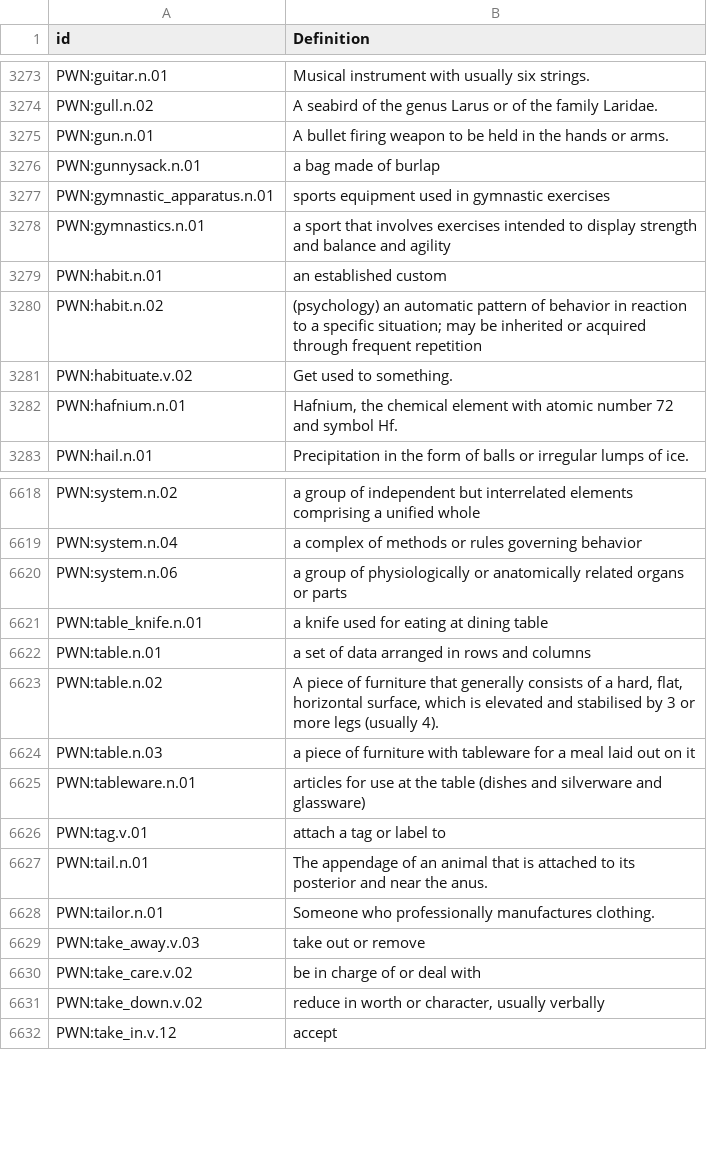
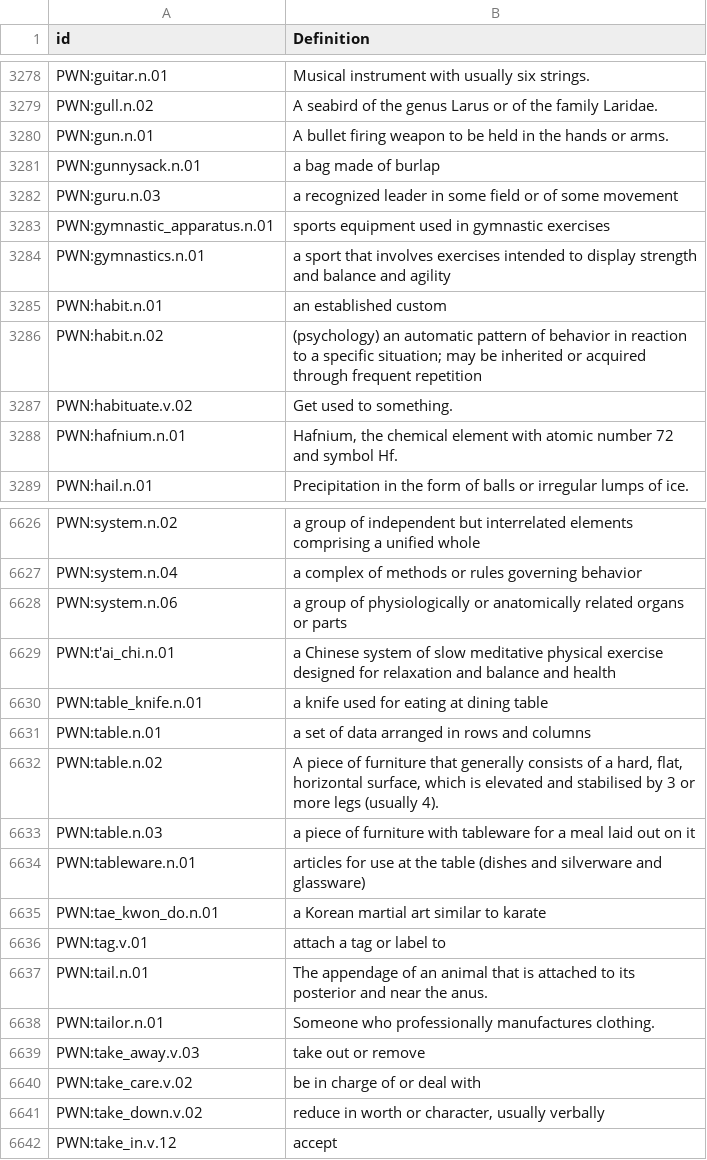
Before and after one commit to barumau/panlexia, a TSV file: concepts/E/eng-definition.tsv, drawn as a sheet; only a part is shown, gaps mark what is left out; the diff covers the shown part only.

```diff
--- a/concepts/E/eng-definition.tsv
+++ b/concepts/E/eng-definition.tsv
@@ -3276,2 +3281,3 @@ PWN:gun.n.01	A bullet firing weapon to be held in the hands or arms.
 PWN:gunnysack.n.01	a bag made of burlap
+PWN:guru.n.03	a recognized leader in some field or of some movement
 PWN:gymnastic_apparatus.n.01	sports equipment used in gymnastic exercises
@@ -6620,2 +6628,3 @@ PWN:system.n.04	a complex of methods or rules governing behavior
 PWN:system.n.06	a group of physiologically or anatomically related organs or parts
+PWN:t'ai_chi.n.01	a Chinese system of slow meditative physical exercise designed for relaxation and balance and health
 PWN:table_knife.n.01	a knife used for eating at dining table
@@ -6625,2 +6634,3 @@ PWN:table.n.03	a piece of furniture with tableware for a meal laid out on it
 PWN:tableware.n.01	articles for use at the table (dishes and silverware and glassware)
+PWN:tae_kwon_do.n.01	a Korean martial art similar to karate
 PWN:tag.v.01	attach a tag or label to
```
Also changed, not shown: 7 added rows elsewhere in this file, concepts/E/ell-definition.tsv, concepts/J/jpn-definition.tsv.
